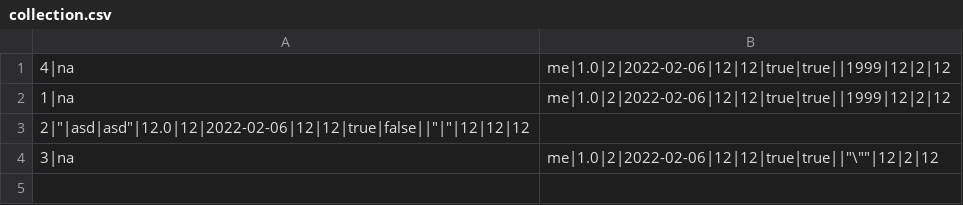
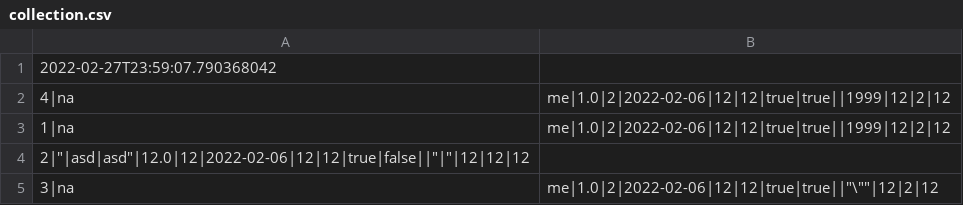
Before and after one commit to Moleus/labs5-8, a CSV file: collection.csv, drawn as a sheet; the diff names each change by its address in the sheet, - before the commit and + after, or states it on an @@ line.

```diff
--- a/collection.csv
+++ b/collection.csv
+row 1: 2022-02-27T23:59:07.790368042
```
Also changed, not shown: 21 other files.
